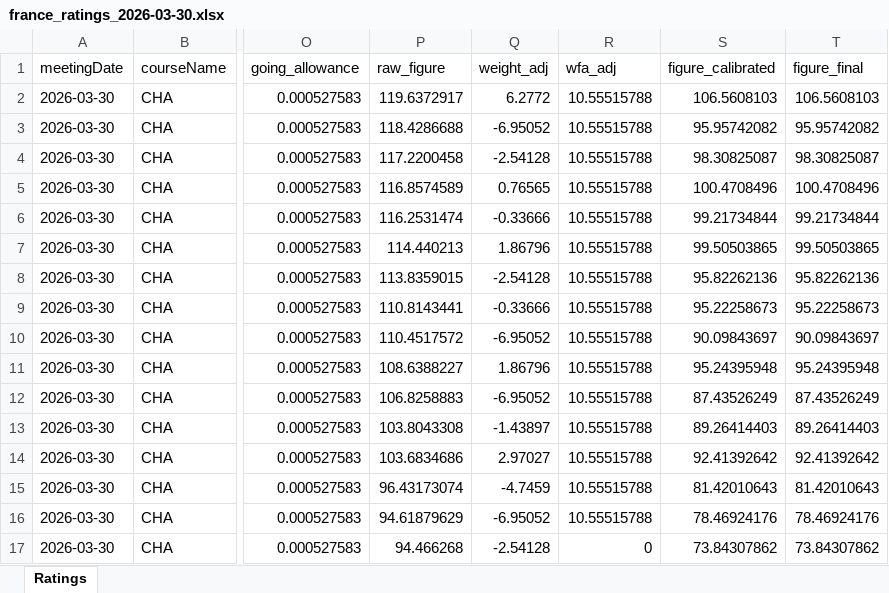
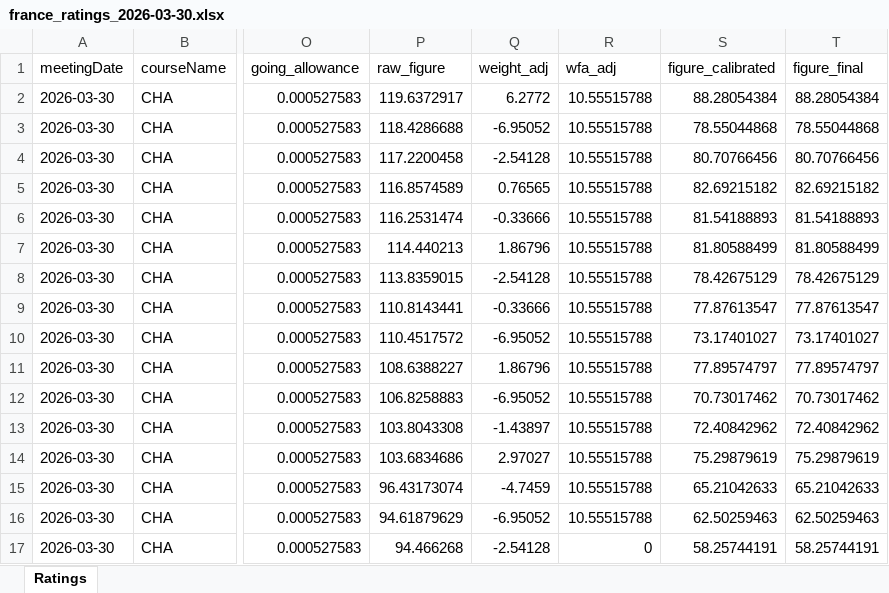
Before and after one commit to tomwilson41986/racing-speed-figures, an Excel workbook: output/daily_ratings/france_ratings_2026-03-30.xlsx, sheet Ratings, drawn as a sheet; only a part is shown, gaps mark what is left out; values as stored, in another font and other column widths than the file's, no borders; the diff covers the shown part only; the diff names each change by its address in the sheet, - before the commit and + after, or states it on an @@ line.

```diff
--- a/output/daily_ratings/france_ratings_2026-03-30.xlsx (sheet Ratings)
+++ b/output/daily_ratings/france_ratings_2026-03-30.xlsx (sheet Ratings)
-S2 (figure_calibrated): 106.5608103
+S2 (figure_calibrated): 88.28054384
-T2 (figure_final): 106.5608103
+T2 (figure_final): 88.28054384
-S3 (figure_calibrated): 95.95742082
+S3 (figure_calibrated): 78.55044868
-T3 (figure_final): 95.95742082
+T3 (figure_final): 78.55044868
-S4 (figure_calibrated): 98.30825087
+S4 (figure_calibrated): 80.70766456
-T4 (figure_final): 98.30825087
+T4 (figure_final): 80.70766456
-S5 (figure_calibrated): 100.4708496
+S5 (figure_calibrated): 82.69215182
-T5 (figure_final): 100.4708496
+T5 (figure_final): 82.69215182
-S6 (figure_calibrated): 99.21734844
+S6 (figure_calibrated): 81.54188893
-T6 (figure_final): 99.21734844
+T6 (figure_final): 81.54188893
-S7 (figure_calibrated): 99.50503865
+S7 (figure_calibrated): 81.80588499
-T7 (figure_final): 99.50503865
+T7 (figure_final): 81.80588499
-S8 (figure_calibrated): 95.82262136
+S8 (figure_calibrated): 78.42675129
-T8 (figure_final): 95.82262136
+T8 (figure_final): 78.42675129
-S9 (figure_calibrated): 95.22258673
+S9 (figure_calibrated): 77.87613547
-T9 (figure_final): 95.22258673
+T9 (figure_final): 77.87613547
-S10 (figure_calibrated): 90.09843697
+S10 (figure_calibrated): 73.17401027
-T10 (figure_final): 90.09843697
+T10 (figure_final): 73.17401027
-S11 (figure_calibrated): 95.24395948
+S11 (figure_calibrated): 77.89574797
-T11 (figure_final): 95.24395948
+T11 (figure_final): 77.89574797
-S12 (figure_calibrated): 87.43526249
+S12 (figure_calibrated): 70.73017462
-T12 (figure_final): 87.43526249
+T12 (figure_final): 70.73017462
-S13 (figure_calibrated): 89.26414403
+S13 (figure_calibrated): 72.40842962
-T13 (figure_final): 89.26414403
+T13 (figure_final): 72.40842962
-S14 (figure_calibrated): 92.41392642
+S14 (figure_calibrated): 75.29879619
-T14 (figure_final): 92.41392642
+T14 (figure_final): 75.29879619
-S15 (figure_calibrated): 81.42010643
+S15 (figure_calibrated): 65.21042633
-T15 (figure_final): 81.42010643
+T15 (figure_final): 65.21042633
-S16 (figure_calibrated): 78.46924176
+S16 (figure_calibrated): 62.50259463
-T16 (figure_final): 78.46924176
+T16 (figure_final): 62.50259463
-S17 (figure_calibrated): 73.84307862
+S17 (figure_calibrated): 58.25744191
-T17 (figure_final): 73.84307862
+T17 (figure_final): 58.25744191
```
Also changed, not shown: 182 edited cells elsewhere in this sheet, 6 other files.
